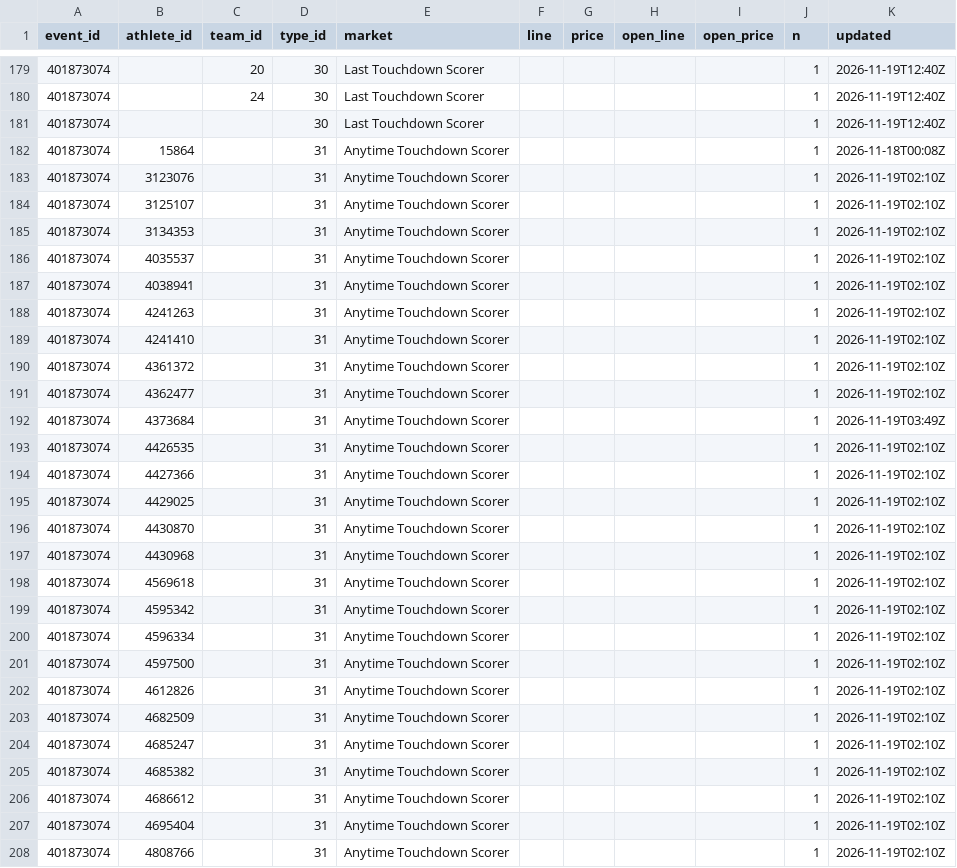
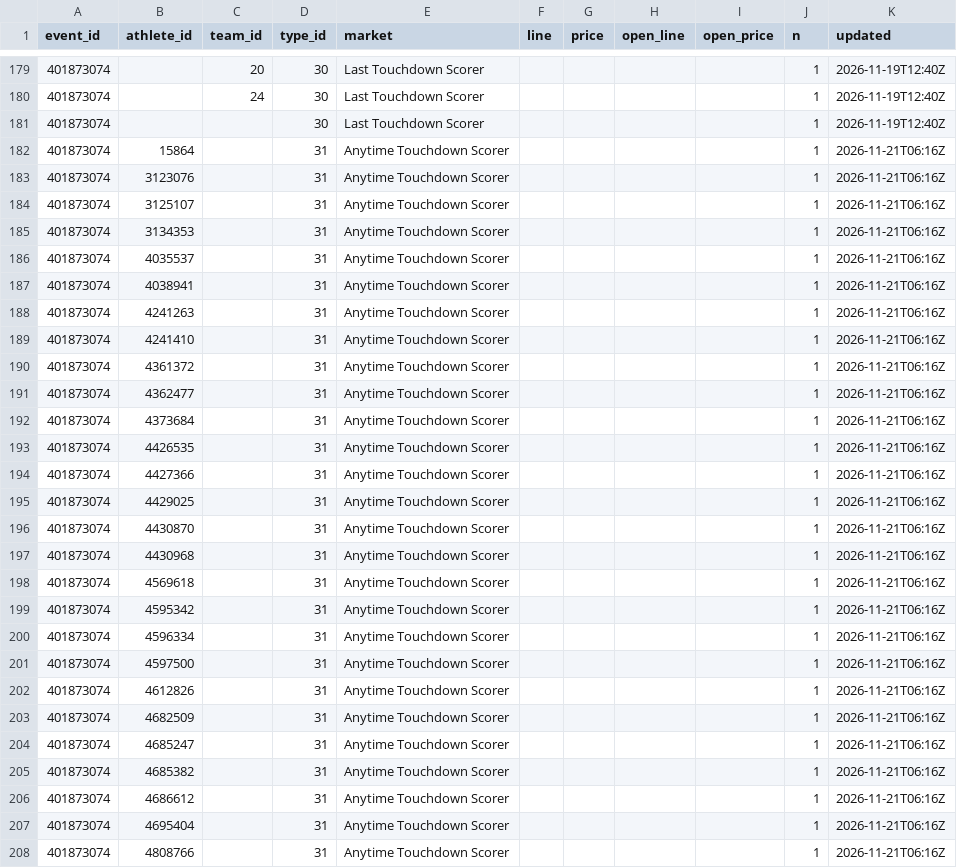
Before and after one commit to Seed808/theesness-data, a CSV file: data/espn/nfl/props/401873074/latest.csv, drawn as a sheet; only a part is shown, gaps mark what is left out; the diff covers the shown part only.

```diff
--- a/data/espn/nfl/props/401873074/latest.csv
+++ b/data/espn/nfl/props/401873074/latest.csv
@@ -181,28 +181,28 @@ event_id,athlete_id,team_id,type_id,market,line,price,open_line,open_price,n,upd
 401873074,,,30,Last Touchdown Scorer,,,,,1,2026-11-19T12:40Z
-401873074,15864,,31,Anytime Touchdown Scorer,,,,,1,2026-11-18T00:08Z
-401873074,3123076,,31,Anytime Touchdown Scorer,,,,,1,2026-11-19T02:10Z
-401873074,3125107,,31,Anytime Touchdown Scorer,,,,,1,2026-11-19T02:10Z
-401873074,3134353,,31,Anytime Touchdown Scorer,,,,,1,2026-11-19T02:10Z
-401873074,4035537,,31,Anytime Touchdown Scorer,,,,,1,2026-11-19T02:10Z
-401873074,4038941,,31,Anytime Touchdown Scorer,,,,,1,2026-11-19T02:10Z
-401873074,4241263,,31,Anytime Touchdown Scorer,,,,,1,2026-11-19T02:10Z
-401873074,4241410,,31,Anytime Touchdown Scorer,,,,,1,2026-11-19T02:10Z
-401873074,4361372,,31,Anytime Touchdown Scorer,,,,,1,2026-11-19T02:10Z
-401873074,4362477,,31,Anytime Touchdown Scorer,,,,,1,2026-11-19T02:10Z
-401873074,4373684,,31,Anytime Touchdown Scorer,,,,,1,2026-11-19T03:49Z
-401873074,4426535,,31,Anytime Touchdown Scorer,,,,,1,2026-11-19T02:10Z
-401873074,4427366,,31,Anytime Touchdown Scorer,,,,,1,2026-11-19T02:10Z
-401873074,4429025,,31,Anytime Touchdown Scorer,,,,,1,2026-11-19T02:10Z
-401873074,4430870,,31,Anytime Touchdown Scorer,,,,,1,2026-11-19T02:10Z
-401873074,4430968,,31,Anytime Touchdown Scorer,,,,,1,2026-11-19T02:10Z
-401873074,4569618,,31,Anytime Touchdown Scorer,,,,,1,2026-11-19T02:10Z
-401873074,4595342,,31,Anytime Touchdown Scorer,,,,,1,2026-11-19T02:10Z
-401873074,4596334,,31,Anytime Touchdown Scorer,,,,,1,2026-11-19T02:10Z
-401873074,4597500,,31,Anytime Touchdown Scorer,,,,,1,2026-11-19T02:10Z
-401873074,4612826,,31,Anytime Touchdown Scorer,,,,,1,2026-11-19T02:10Z
-401873074,4682509,,31,Anytime Touchdown Scorer,,,,,1,2026-11-19T02:10Z
-401873074,4685247,,31,Anytime Touchdown Scorer,,,,,1,2026-11-19T02:10Z
-401873074,4685382,,31,Anytime Touchdown Scorer,,,,,1,2026-11-19T02:10Z
-401873074,4686612,,31,Anytime Touchdown Scorer,,,,,1,2026-11-19T02:10Z
-401873074,4695404,,31,Anytime Touchdown Scorer,,,,,1,2026-11-19T02:10Z
-401873074,4808766,,31,Anytime Touchdown Scorer,,,,,1,2026-11-19T02:10Z
+401873074,15864,,31,Anytime Touchdown Scorer,,,,,1,2026-11-21T06:16Z
+401873074,3123076,,31,Anytime Touchdown Scorer,,,,,1,2026-11-21T06:16Z
+401873074,3125107,,31,Anytime Touchdown Scorer,,,,,1,2026-11-21T06:16Z
+401873074,3134353,,31,Anytime Touchdown Scorer,,,,,1,2026-11-21T06:16Z
+401873074,4035537,,31,Anytime Touchdown Scorer,,,,,1,2026-11-21T06:16Z
+401873074,4038941,,31,Anytime Touchdown Scorer,,,,,1,2026-11-21T06:16Z
+401873074,4241263,,31,Anytime Touchdown Scorer,,,,,1,2026-11-21T06:16Z
+401873074,4241410,,31,Anytime Touchdown Scorer,,,,,1,2026-11-21T06:16Z
+401873074,4361372,,31,Anytime Touchdown Scorer,,,,,1,2026-11-21T06:16Z
+401873074,4362477,,31,Anytime Touchdown Scorer,,,,,1,2026-11-21T06:16Z
+401873074,4373684,,31,Anytime Touchdown Scorer,,,,,1,2026-11-21T06:16Z
+401873074,4426535,,31,Anytime Touchdown Scorer,,,,,1,2026-11-21T06:16Z
+401873074,4427366,,31,Anytime Touchdown Scorer,,,,,1,2026-11-21T06:16Z
+401873074,4429025,,31,Anytime Touchdown Scorer,,,,,1,2026-11-21T06:16Z
+401873074,4430870,,31,Anytime Touchdown Scorer,,,,,1,2026-11-21T06:16Z
+401873074,4430968,,31,Anytime Touchdown Scorer,,,,,1,2026-11-21T06:16Z
+401873074,4569618,,31,Anytime Touchdown Scorer,,,,,1,2026-11-21T06:16Z
+401873074,4595342,,31,Anytime Touchdown Scorer,,,,,1,2026-11-21T06:16Z
+401873074,4596334,,31,Anytime Touchdown Scorer,,,,,1,2026-11-21T06:16Z
+401873074,4597500,,31,Anytime Touchdown Scorer,,,,,1,2026-11-21T06:16Z
+401873074,4612826,,31,Anytime Touchdown Scorer,,,,,1,2026-11-21T06:16Z
+401873074,4682509,,31,Anytime Touchdown Scorer,,,,,1,2026-11-21T06:16Z
+401873074,4685247,,31,Anytime Touchdown Scorer,,,,,1,2026-11-21T06:16Z
+401873074,4685382,,31,Anytime Touchdown Scorer,,,,,1,2026-11-21T06:16Z
+401873074,4686612,,31,Anytime Touchdown Scorer,,,,,1,2026-11-21T06:16Z
+401873074,4695404,,31,Anytime Touchdown Scorer,,,,,1,2026-11-21T06:16Z
+401873074,4808766,,31,Anytime Touchdown Scorer,,,,,1,2026-11-21T06:16Z
```
Also changed, not shown: 8 added rows, 6 removed rows and 51 edited cells elsewhere in this file, data/espn/nfl/props/401873070/latest.csv, data/espn/nfl/props/401873071/latest.csv, 37 other files.
